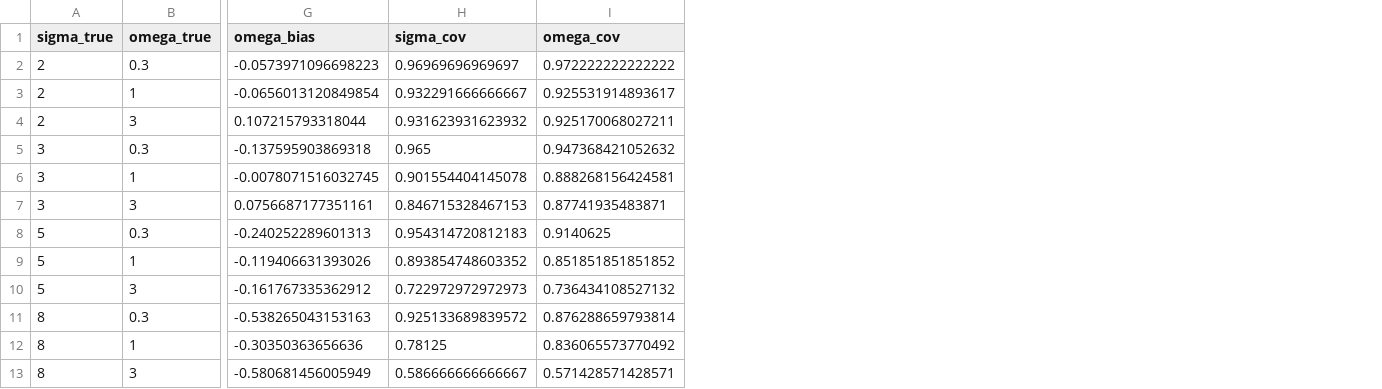
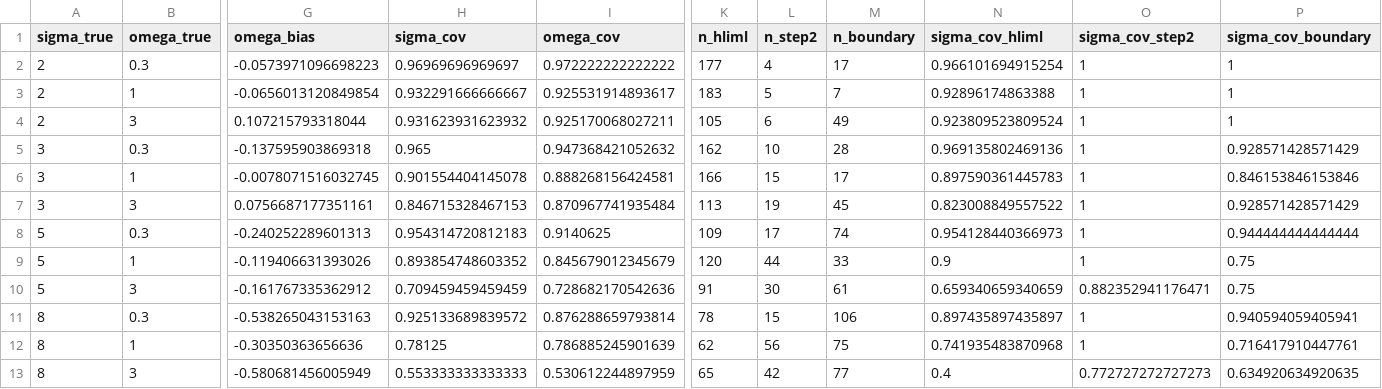
Before and after one commit to impex-machina/trade-elasticities, a CSV file: docs/methodology/liml_validation_tier1a.csv, drawn as a sheet; only a part is shown, gaps mark what is left out; the diff names each change by its address in the sheet, - before the commit and + after, or states it on an @@ line.

```diff
--- a/docs/methodology/liml_validation_tier1a.csv
+++ b/docs/methodology/liml_validation_tier1a.csv
+column K (n_hliml), rows 2-13: 177 | 183 | 105 | 162 | 166 | 113 | 109 | 120 | 91 | 78 | 62 | 65
+column L (n_step2), rows 2-13: 4 | 5 | 6 | 10 | 15 | 19 | 17 | 44 | 30 | 15 | 56 | 42
+column M (n_boundary), rows 2-13: 17 | 7 | 49 | 28 | 17 | 45 | 74 | 33 | 61 | 106 | 75 | 77
+column N (sigma_cov_hliml), rows 2-13: 0.966101694915254 | 0.92896174863388 | 0.923809523809524 | 0.969135802469136 | 0.897590361445783 | 0.823008849557522 | 0.954128440366973 | 0.9 | 0.659340659340659 | 0.897435897435897 | 0.741935483870968 | 0.4
+column O (sigma_cov_step2), rows 2-13: 1 | 1 | 1 | 1 | 1 | 1 | 1 | 1 | 0.882352941176471 | 1 | 1 | 0.772727272727273
+column P (sigma_cov_boundary), rows 2-13: 1 | 1 | 1 | 0.928571428571429 | 0.846153846153846 | 0.928571428571429 | 0.944444444444444 | 0.75 | 0.75 | 0.940594059405941 | 0.716417910447761 | 0.634920634920635
-I7 (omega_cov): 0.87741935483871
+I7 (omega_cov): 0.870967741935484
-I9 (omega_cov): 0.851851851851852
+I9 (omega_cov): 0.845679012345679
-H10 (sigma_cov): 0.722972972972973
+H10 (sigma_cov): 0.709459459459459
-I10 (omega_cov): 0.736434108527132
+I10 (omega_cov): 0.728682170542636
-I12 (omega_cov): 0.836065573770492
+I12 (omega_cov): 0.786885245901639
-H13 (sigma_cov): 0.586666666666667
+H13 (sigma_cov): 0.553333333333333
-I13 (omega_cov): 0.571428571428571
+I13 (omega_cov): 0.530612244897959
```
Also changed, not shown: data/manifest.csv, docs/methodology/bootstrap_se_summary.csv, 9 other files.
